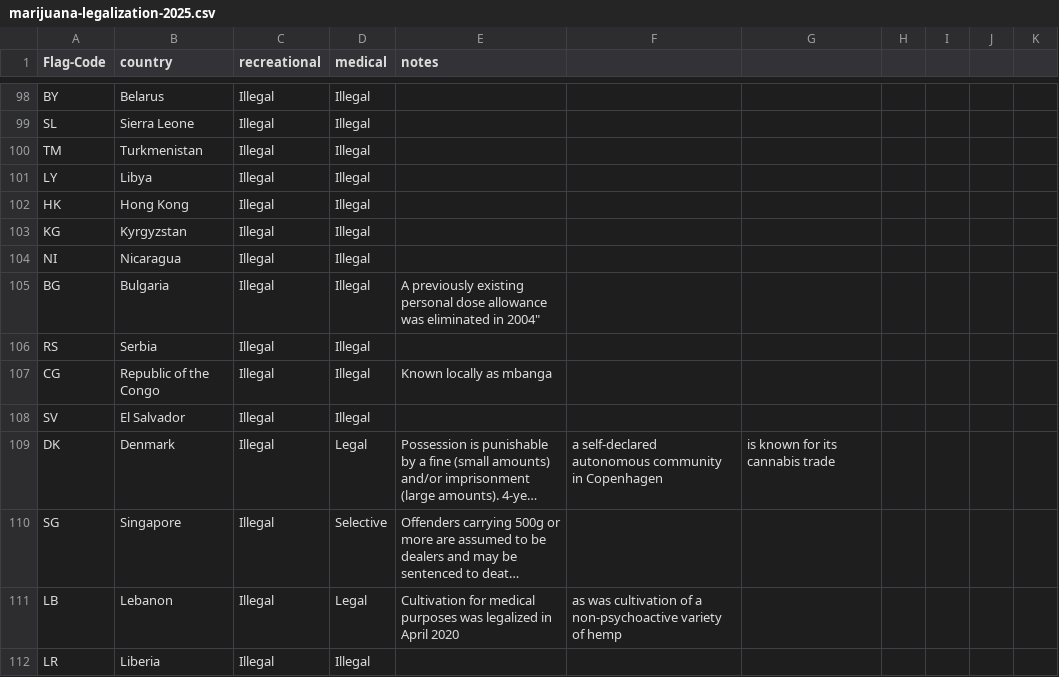
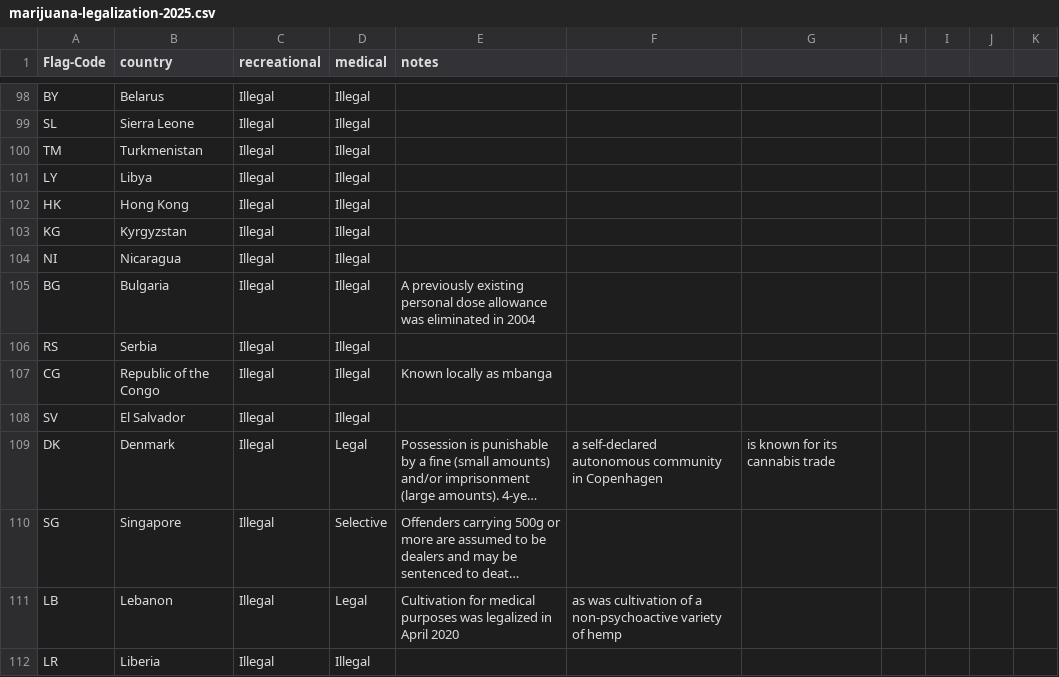
Before and after one commit to HyaenaTechnologies/configuration, a CSV file: documentation/earth-population/marijuana-legalization-2025.csv, drawn as a sheet; only a part is shown, gaps mark what is left out; long unchanged cells end in ….

Commit message:
Remove Quotation Mark

```diff
--- a/documentation/earth-population/marijuana-legalization-2025.csv
+++ b/documentation/earth-population/marijuana-legalization-2025.csv
@@ -104,3 +104,3 @@ KG,Kyrgyzstan,Illegal,Illegal,
 NI,Nicaragua,Illegal,Illegal,
-BG,Bulgaria,Illegal,Illegal,A previously existing personal dose allowance was eliminated in 2004"
+BG,Bulgaria,Illegal,Illegal,A previously existing personal dose allowance was eliminated in 2004
 RS,Serbia,Illegal,Illegal,
```
